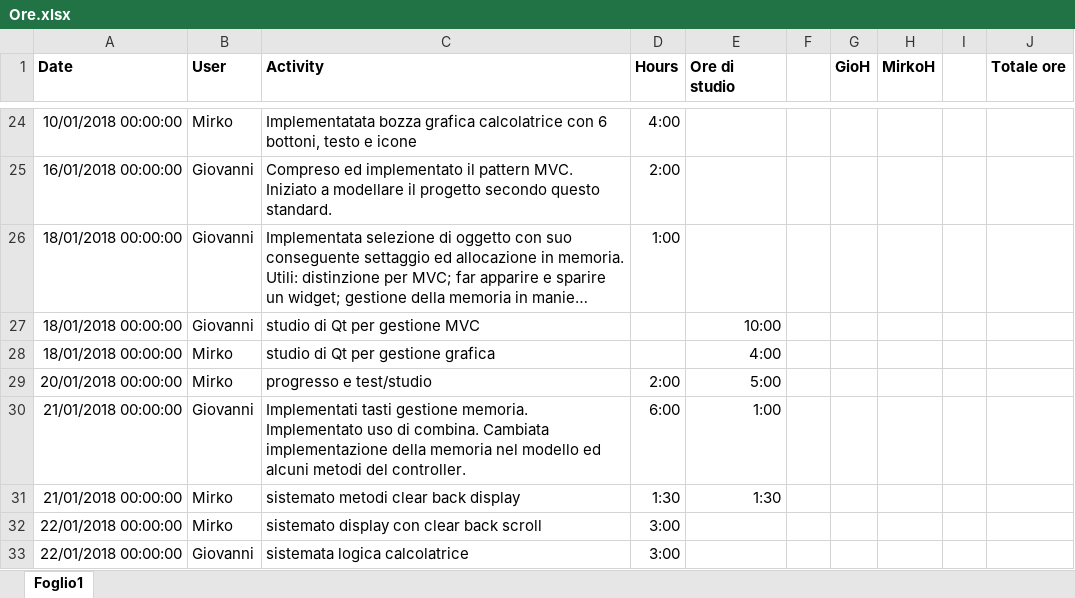
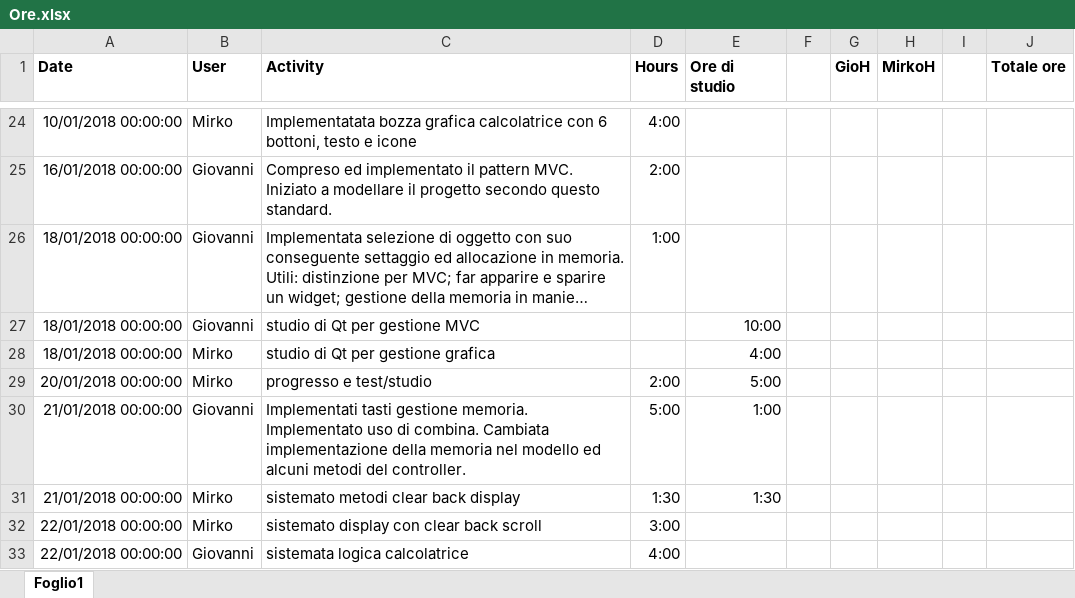
Before and after one commit to MirkoGibin/KalkRpg_oop_project, an Excel workbook: Ore.xlsx, sheet Foglio1, drawn as a sheet; only a part is shown, gaps mark what is left out; long unchanged cells end in …; values as stored, in another font and other column widths than the file's, no borders; the diff names each change by its address in the sheet, - before the commit and + after, or states it on an @@ line.

Commit message:
Aggiornato file orario. C'era una incongruenza nel mio calcolo, ora risolta. 22/01/2018

```diff
--- a/Ore.xlsx (sheet Foglio1)
+++ b/Ore.xlsx (sheet Foglio1)
-D30 (Hours): 6:00
+D30 (Hours): 5:00
-D33 (Hours): 3:00
+D33 (Hours): 4:00
```
